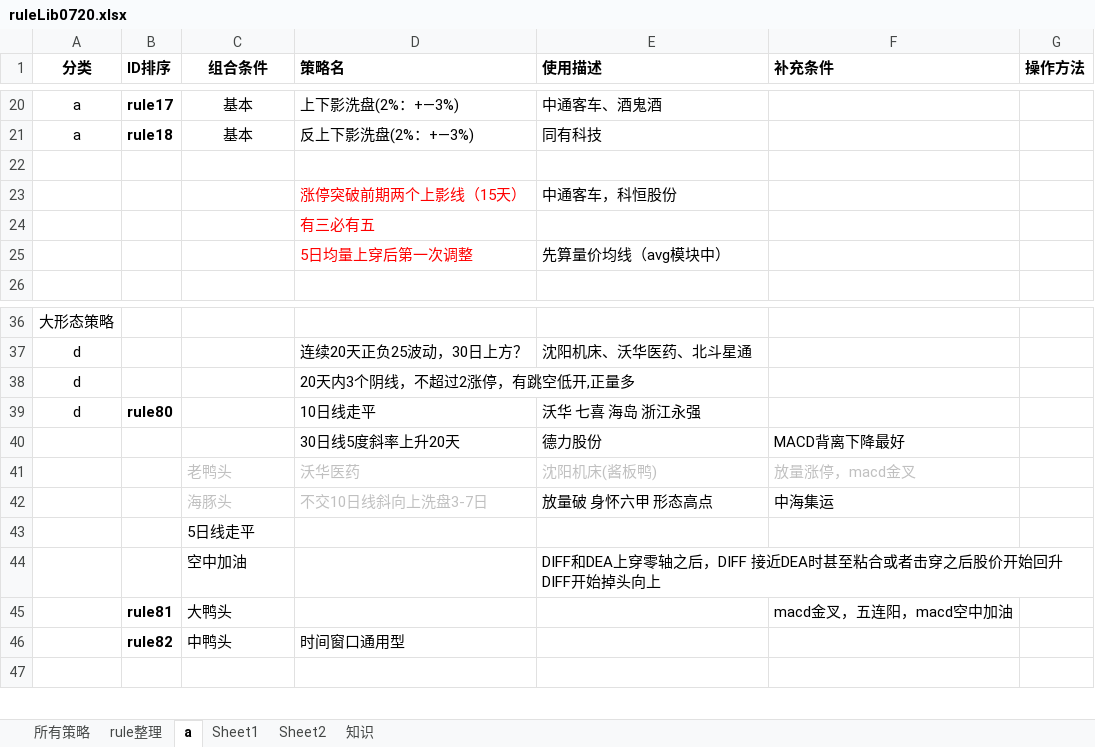
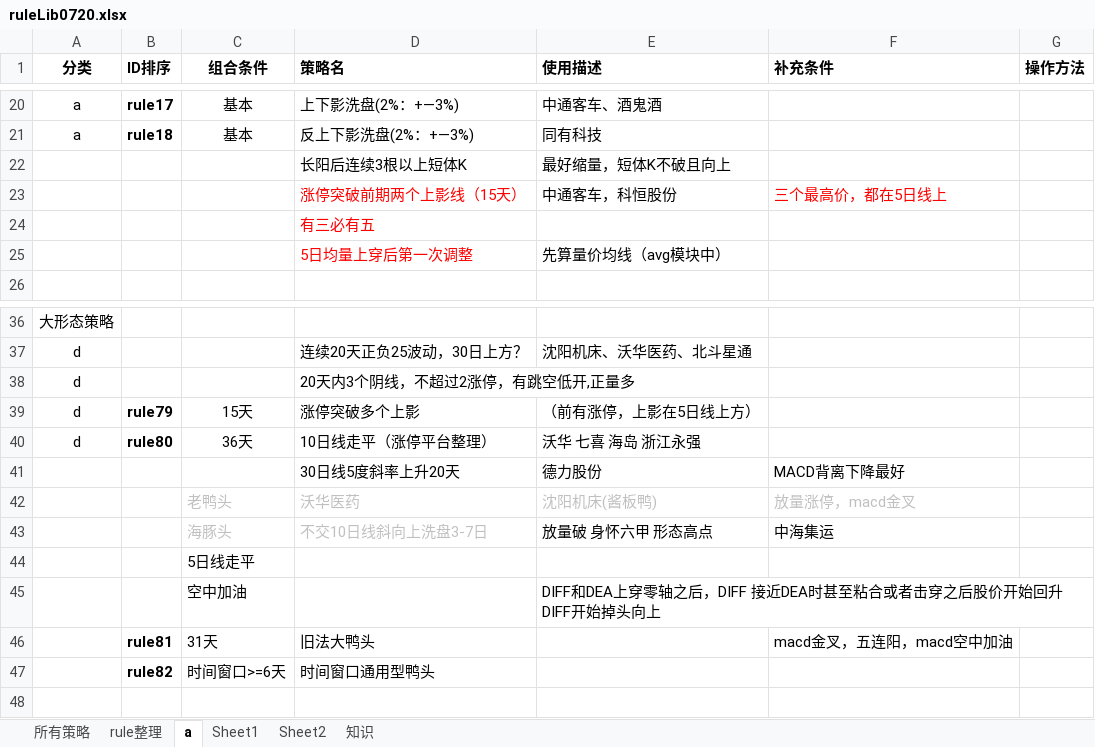
Before and after one commit to lugarnett/Auto_alarm_2, an Excel workbook: ruleLib/ruleLib0720.xlsx, sheet a, drawn as a sheet; only a part is shown, gaps mark what is left out; values as stored, in another font and other column widths than the file's, no borders; addresses are those after the commit; the diff names each change by its address in the sheet, - before the commit and + after, or states it on an @@ line.

```diff
--- a/ruleLib/ruleLib0720.xlsx (sheet a)
+++ b/ruleLib/ruleLib0720.xlsx (sheet a)
-row 22: (empty)
+row 22:  |  |  | 长阳后连续3根以上短体K | 最好缩量，短体K不破且向上
-F23 (补充条件): (empty)
+F23 (补充条件): 三个最高价，都在5日线上
+row 39: d | rule79 | 15天 | 涨停突破多个上影 | （前有涨停，上影在5日线上方）
-C40 (组合条件): (empty)
+C40 (组合条件): 36天
-D40 (策略名): 10日线走平
+D40 (策略名): 10日线走平（涨停平台整理）
-C46 (组合条件): 大鸭头
+C46 (组合条件): 31天
-D46 (策略名): (empty)
+D46 (策略名): 旧法大鸭头
-C47 (组合条件): 中鸭头
+C47 (组合条件): 时间窗口>=6天
-D47 (策略名): 时间窗口通用型
+D47 (策略名): 时间窗口通用型鸭头
```
Also changed, not shown: 7 other files.
